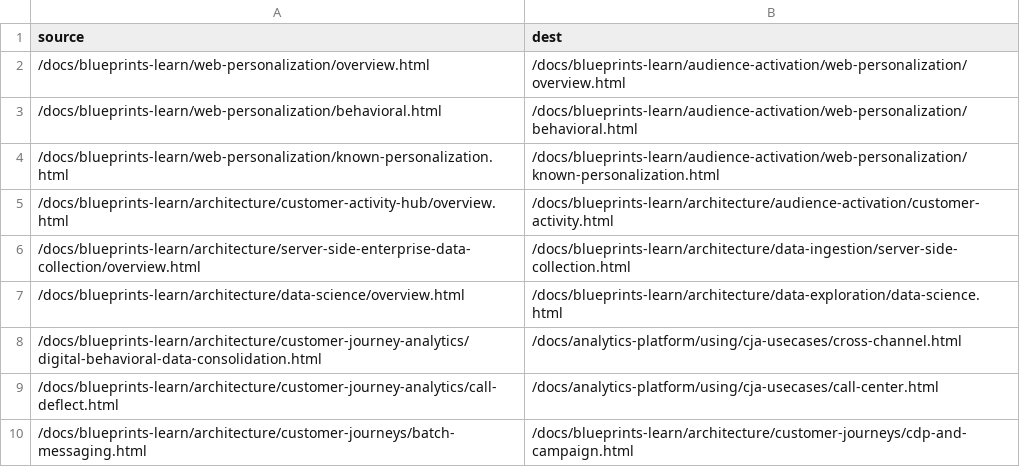
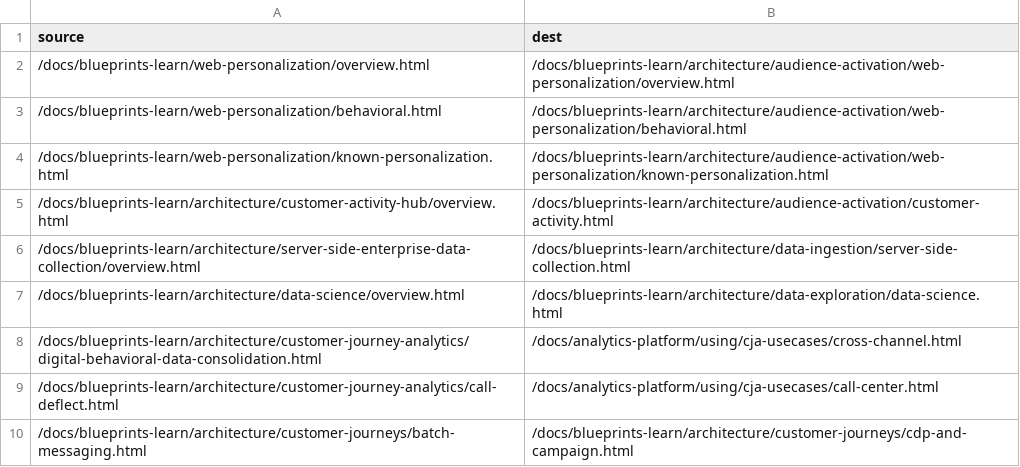
Before and after one commit to AdobeDocs/blueprints-learn.nl-NL, a CSV file: redirects.csv, drawn as a sheet; only a part is shown.

Commit message:
Updating Old File for core commit 5509ff6a99263cfc0c4e61b52d336c6f0f4f8789

```diff
--- a/redirects.csv
+++ b/redirects.csv
@@ -1,5 +1,5 @@
 source,dest
-/docs/blueprints-learn/web-personalization/overview.html,/docs/blueprints-learn/audience-activation/web-personalization/overview.html
-/docs/blueprints-learn/web-personalization/behavioral.html,/docs/blueprints-learn/audience-activation/web-personalization/behavioral.html
-/docs/blueprints-learn/web-personalization/known-personalization.html,/docs/blueprints-learn/audience-activation/web-personalization/known-personalization.html
+/docs/blueprints-learn/web-personalization/overview.html,/docs/blueprints-learn/architecture/audience-activation/web-personalization/overview.html
+/docs/blueprints-learn/web-personalization/behavioral.html,/docs/blueprints-learn/architecture/audience-activation/web-personalization/behavioral.html
+/docs/blueprints-learn/web-personalization/known-personalization.html,/docs/blueprints-learn/architecture/audience-activation/web-personalization/known-personalization.html
 /docs/blueprints-learn/architecture/customer-activity-hub/overview.html,/docs/blueprints-learn/architecture/audience-activation/customer-activity.html
```
